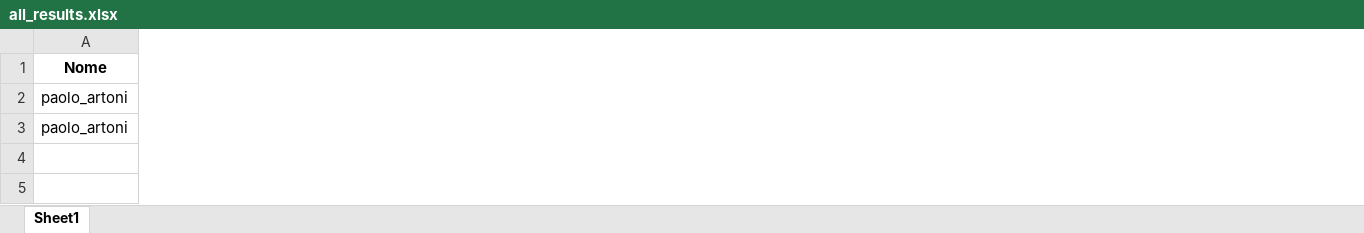
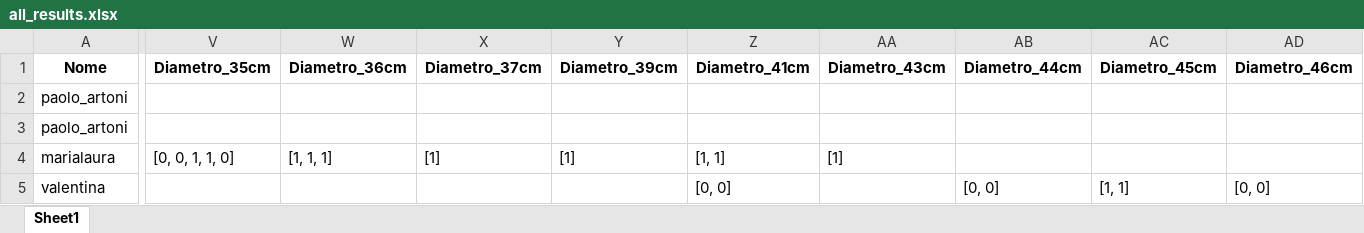
Before and after one commit to paoloart/Programma-per-Hoola-Hoop, an Excel workbook: all_results.xlsx, sheet Sheet1, drawn as a sheet; only a part is shown, gaps mark what is left out; values as stored, in another font and other column widths than the file's, no borders; rows hold the shown columns only; the diff covers the shown part only; the diff names each change by its address in the sheet, - before the commit and + after, or states it on an @@ line.

```diff
--- a/all_results.xlsx (sheet Sheet1)
+++ b/all_results.xlsx (sheet Sheet1)
+column V (Diametro_35cm), empty
+column W (Diametro_36cm), empty
+column X (Diametro_37cm), empty
+column Y (Diametro_39cm), empty
+column Z (Diametro_41cm), empty
+column AA (Diametro_43cm), empty
+column AB (Diametro_44cm), empty
+column AC (Diametro_45cm), empty
+column AD (Diametro_46cm), empty
+row 4: marialaura | [0, 0, 1, 1, 0] | [1, 1, 1] | [1] | [1] | [1, 1] | [1]
+row 5: valentina |  |  |  |  | [0, 0] |  | [0, 0] | [1, 1] | [0, 0]
```
Also changed, not shown: 1 added column elsewhere in this sheet, 5 other files.
